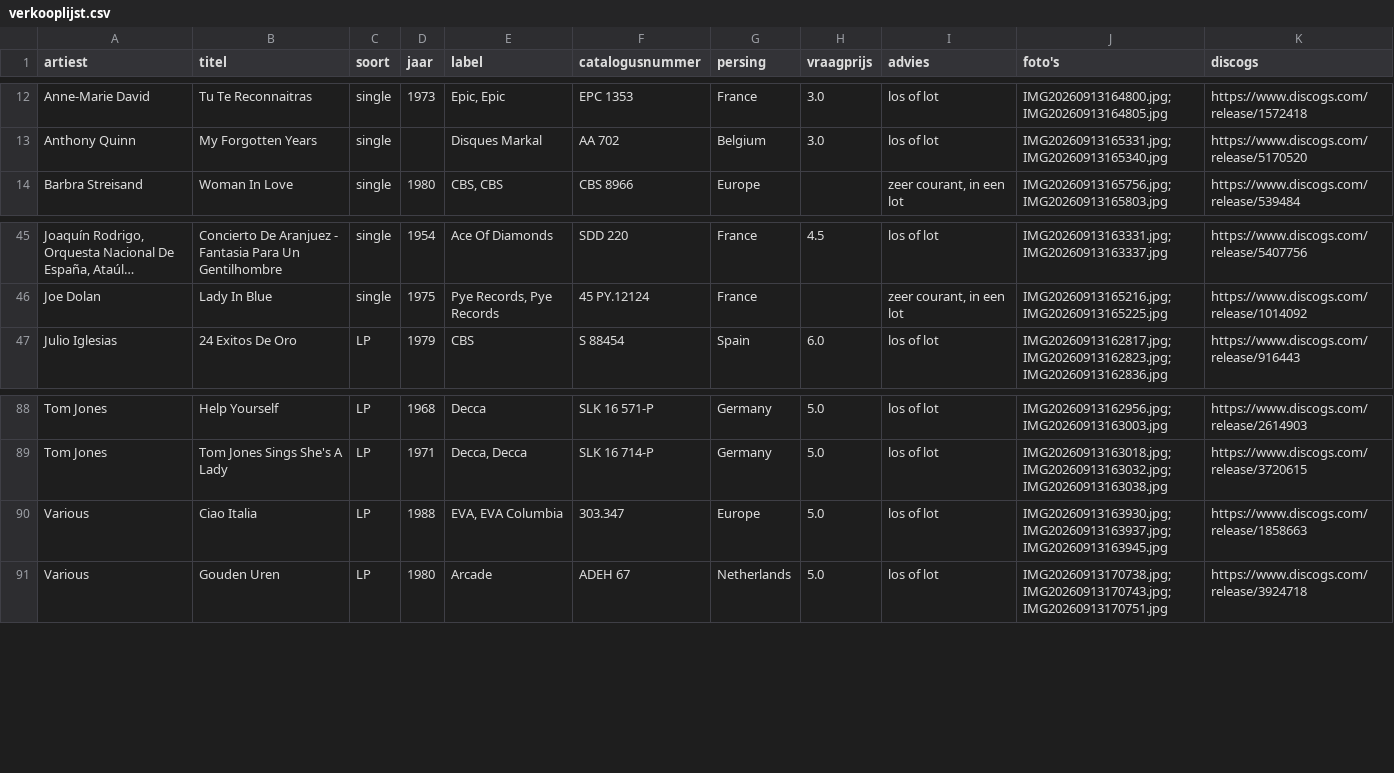
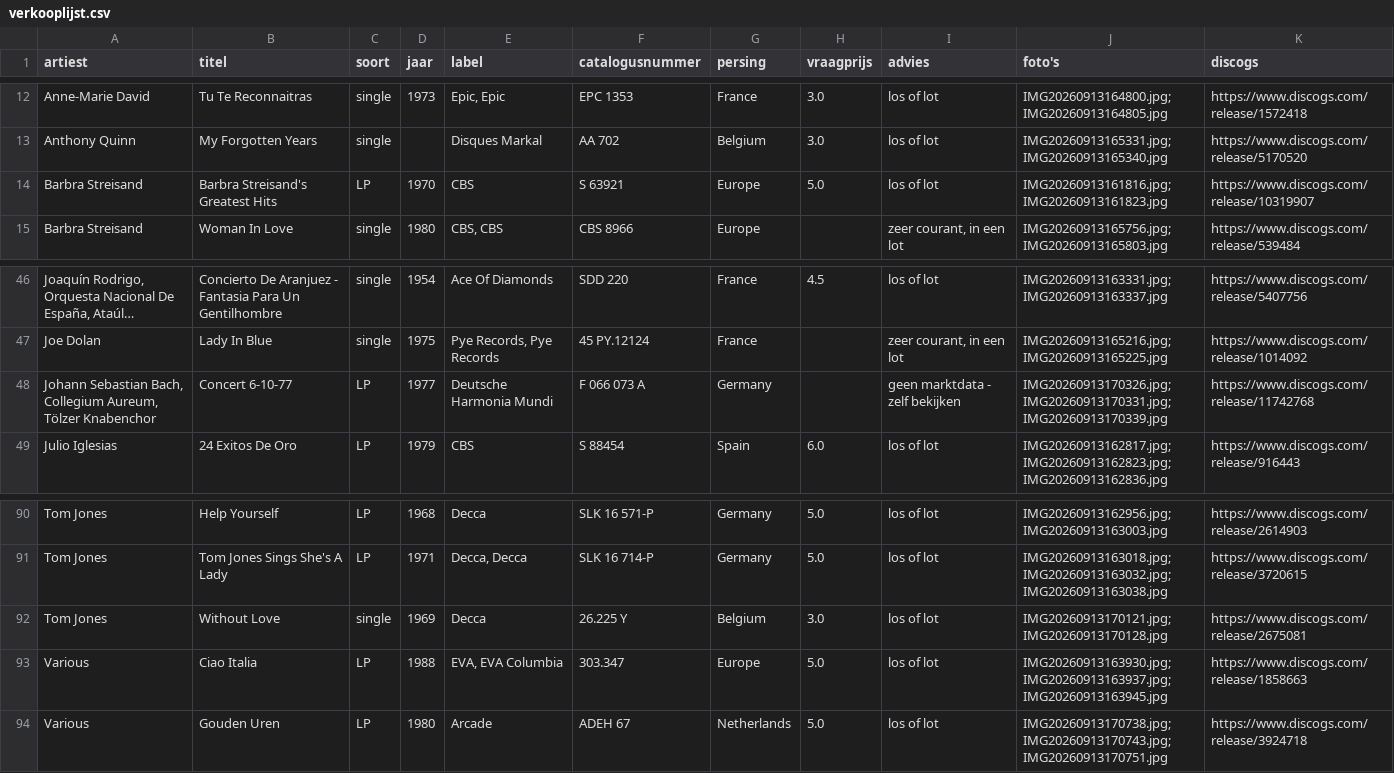
Before and after one commit to M1R0FLF/platenkast, a CSV file: v2/uit/verkooplijst.csv, drawn as a sheet; only a part is shown, gaps mark what is left out; long unchanged cells end in …; the diff names each change by its address in the sheet, - before the commit and + after, or states it on an @@ line.

```diff
--- a/v2/uit/verkooplijst.csv
+++ b/v2/uit/verkooplijst.csv
+row 14: Barbra Streisand | Barbra Streisand's Greatest Hits | LP | 1970 | CBS | S 63921 | Europe | 5.0 | los of lot | IMG20260913161816.jpg;IMG20260913161823.jpg | https://www.discogs.com/release/10319907
+row 48: Johann Sebastian Bach, Collegium Aureum, Tölzer Knabenchor | Concert 6-10-77 | LP | 1977 | Deutsche Harmonia Mundi | F 066 073 A | Germany |  | geen marktdata - zelf bekijken | IMG20260913170326.jpg;IMG20260913170331.jpg;IMG20260913170339.jpg | https://www.discogs.com/release/11742768
+row 92: Tom Jones | Without Love | single | 1969 | Decca | 26.225 Y | Belgium | 3.0 | los of lot | IMG20260913170121.jpg;IMG20260913170128.jpg | https://www.discogs.com/release/2675081
```
Also changed, not shown: v2/uit/platen.csv, 8 other files.
